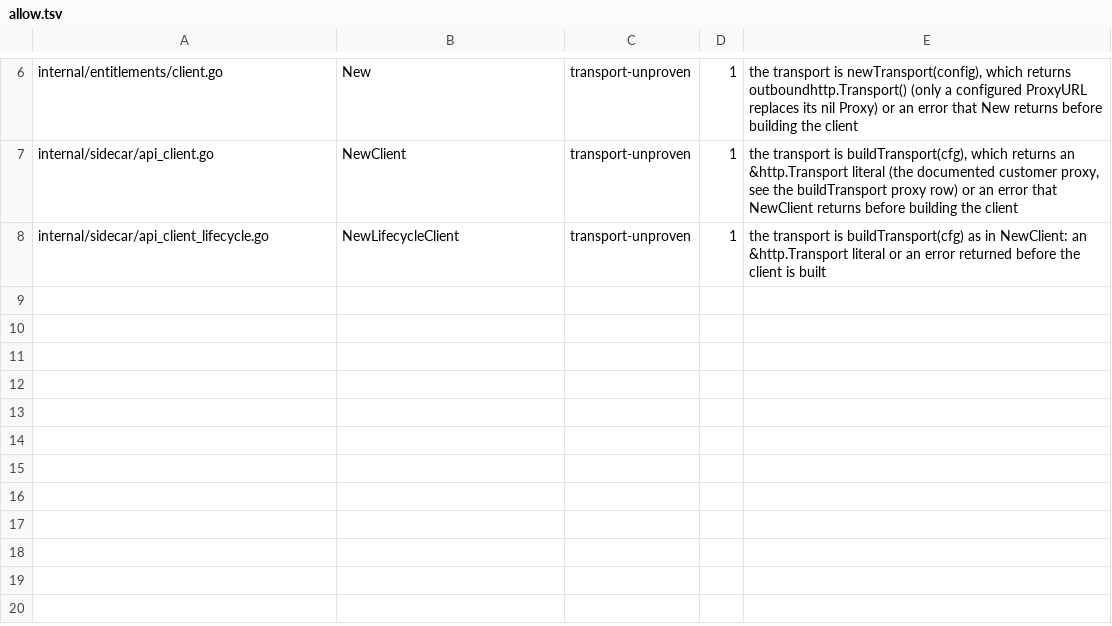
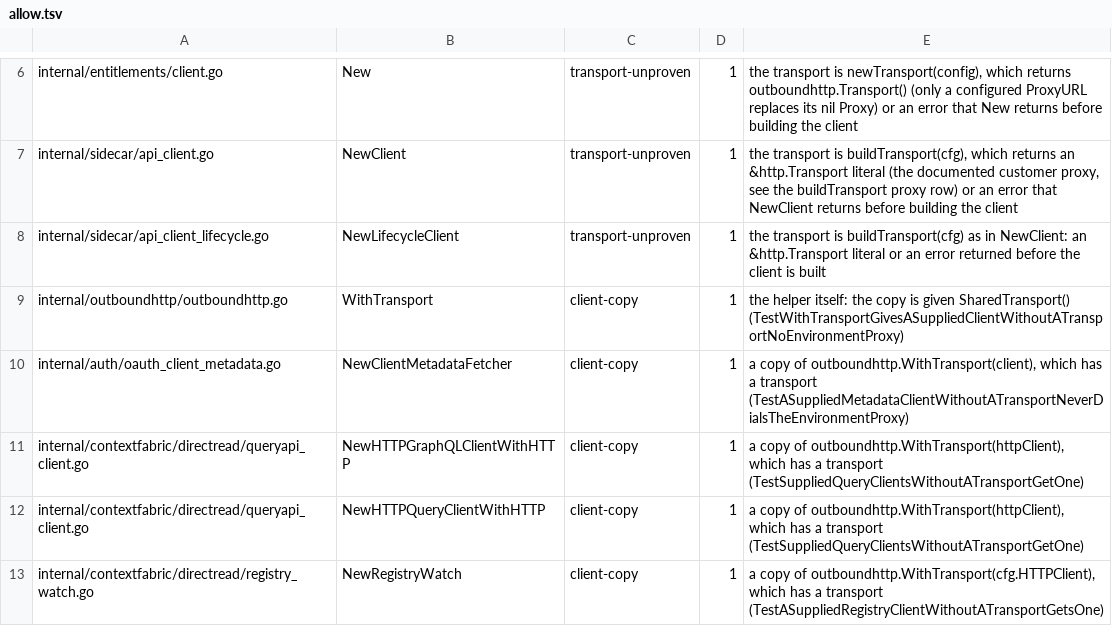
Before and after one commit to full-chaos/dev-health-acr, a TSV file: internal/cigates/outboundtransport/allow.tsv, drawn as a sheet; only a part is shown, gaps mark what is left out; the diff names each change by its address in the sheet, - before the commit and + after, or states it on an @@ line.

Commit message:
fix(http): prove transports without flow reasoning; refuse tuple, pointer, named-result, generic and copied clients
The guard no longer credits a nil fallback anywhere in a function: a
local is proven only when defined once from a proven value and never
reassigned or address-taken. It now reports a multi-value assignment to
Transport, &c.Transport, a named http.Client result, a generic
instantiated with http.Client, and every copy of a supplied client. The
remaining supplied-client copies get a transport.

```diff
--- a/internal/cigates/outboundtransport/allow.tsv
+++ b/internal/cigates/outboundtransport/allow.tsv
+row 9: internal/outboundhttp/outboundhttp.go | WithTransport | client-copy | 1 | the helper itself: the copy is given SharedTransport() (TestWithTransportGivesASuppliedClientWithoutATransportNoEnvironmentProxy)
+row 10: internal/auth/oauth_client_metadata.go | NewClientMetadataFetcher | client-copy | 1 | a copy of outboundhttp.WithTransport(client), which has a transport (TestASuppliedMetadataClientWithoutATransportNeverDialsTheEnvironmentProxy)
+row 11: internal/contextfabric/directread/queryapi_client.go | NewHTTPGraphQLClientWithHTTP | client-copy | 1 | a copy of outboundhttp.WithTransport(httpClient), which has a transport (TestSuppliedQueryClientsWithoutATransportGetOne)
+row 12: internal/contextfabric/directread/queryapi_client.go | NewHTTPQueryClientWithHTTP | client-copy | 1 | a copy of outboundhttp.WithTransport(httpClient), which has a transport (TestSuppliedQueryClientsWithoutATransportGetOne)
+row 13: internal/contextfabric/directread/registry_watch.go | NewRegistryWatch | client-copy | 1 | a copy of outboundhttp.WithTransport(cfg.HTTPClient), which has a transport (TestASuppliedRegistryClientWithoutATransportGetsOne)
```
Also changed, not shown: 7 other files.
